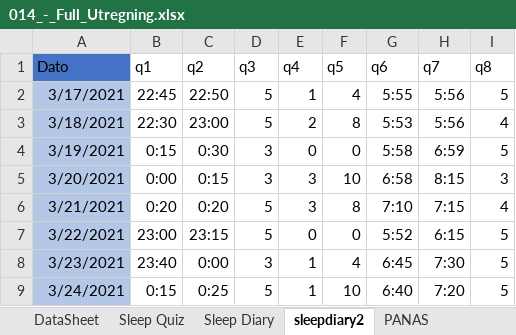
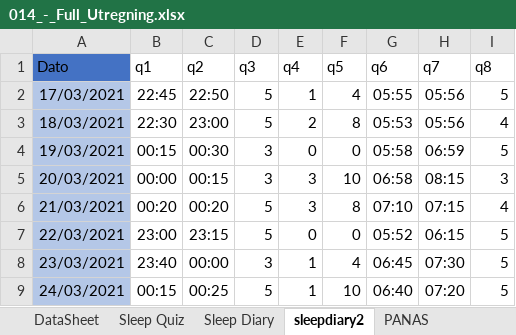
Before and after one commit to cogneuro-uit/mw-psd-eeg--2021--behaviour, an Excel workbook: data/baseline+diary/014_-_Full_Utregning.xlsx, sheet sleepdiary2, drawn as a sheet; only a part is shown; values as stored, in another font and other column widths than the file's, no borders; the diff covers the shown part only; the diff names each change by its address in the sheet, - before the commit and + after, or states it on an @@ line.

```diff
--- a/data/baseline+diary/014_-_Full_Utregning.xlsx (sheet sleepdiary2)
+++ b/data/baseline+diary/014_-_Full_Utregning.xlsx (sheet sleepdiary2)
-A2 (Dato): 3/17/2021
+A2 (Dato): 17/03/2021
-G2 (q6): 5:55
+G2 (q6): 05:55
-H2:H3 (q7): 5:56
+H2:H3 (q7): 05:56
-A3 (Dato): 3/18/2021
+A3 (Dato): 18/03/2021
-G3 (q6): 5:53
+G3 (q6): 05:53
-A4 (Dato): 3/19/2021
+A4 (Dato): 19/03/2021
-B4 (q1): 0:15
+B4 (q1): 00:15
-C4 (q2): 0:30
+C4 (q2): 00:30
-G4 (q6): 5:58
+G4 (q6): 05:58
-H4 (q7): 6:59
+H4 (q7): 06:59
-A5 (Dato): 3/20/2021
+A5 (Dato): 20/03/2021
-B5 (q1): 0:00
+B5 (q1): 00:00
-C5 (q2): 0:15
+C5 (q2): 00:15
-G5 (q6): 6:58
+G5 (q6): 06:58
-H5 (q7): 8:15
+H5 (q7): 08:15
-A6 (Dato): 3/21/2021
+A6 (Dato): 21/03/2021
-B6 (q1): 0:20
+B6 (q1): 00:20
-C6 (q2): 0:20
+C6 (q2): 00:20
-G6 (q6): 7:10
+G6 (q6): 07:10
-H6 (q7): 7:15
+H6 (q7): 07:15
-A7 (Dato): 3/22/2021
+A7 (Dato): 22/03/2021
-G7 (q6): 5:52
+G7 (q6): 05:52
-H7 (q7): 6:15
+H7 (q7): 06:15
-A8 (Dato): 3/23/2021
+A8 (Dato): 23/03/2021
-C8 (q2): 0:00
+C8 (q2): 00:00
-G8 (q6): 6:45
+G8 (q6): 06:45
-H8 (q7): 7:30
+H8 (q7): 07:30
-A9 (Dato): 3/24/2021
+A9 (Dato): 24/03/2021
-B9 (q1): 0:15
+B9 (q1): 00:15
-C9 (q2): 0:25
+C9 (q2): 00:25
-G9 (q6): 6:40
+G9 (q6): 06:40
-H9 (q7): 7:20
+H9 (q7): 07:20
```
Also changed, not shown: 24 edited cells elsewhere in this sheet, sheet Sleep Diary, sheet DataSheet, formulas that keep their value, data/baseline+diary/005_-_Full_Utregning.xlsx, data/baseline+diary/011_-_Full_Utregning.xlsx, 31 other files.
